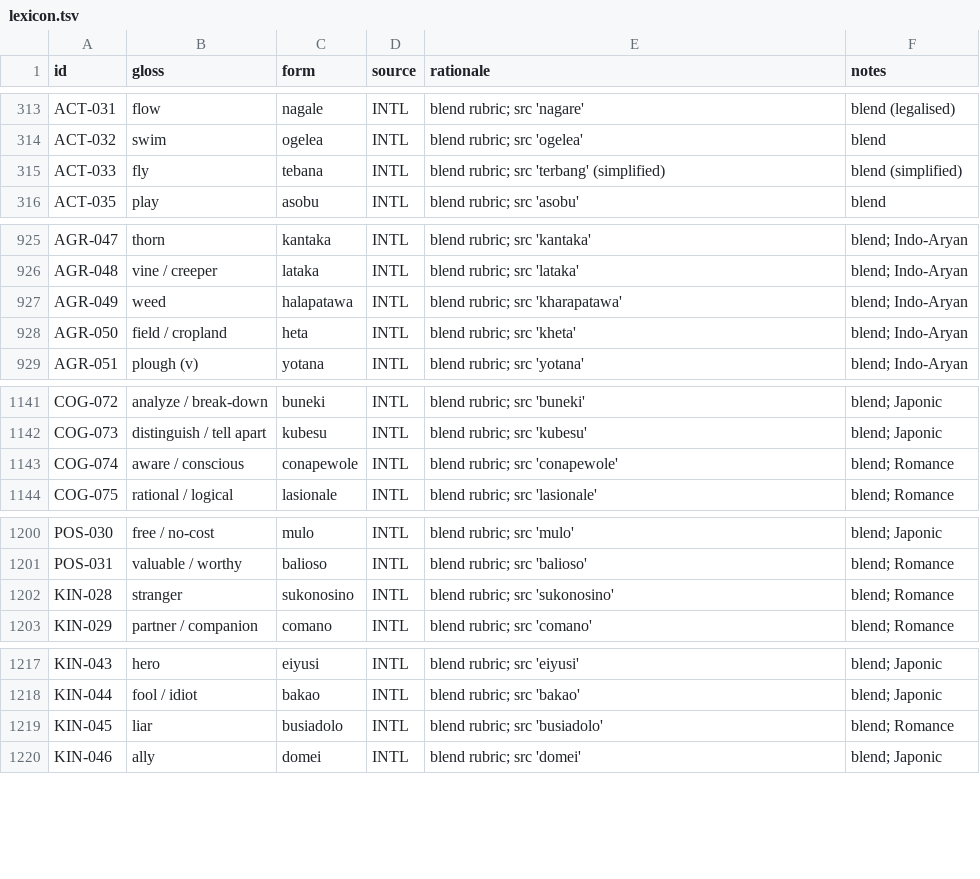
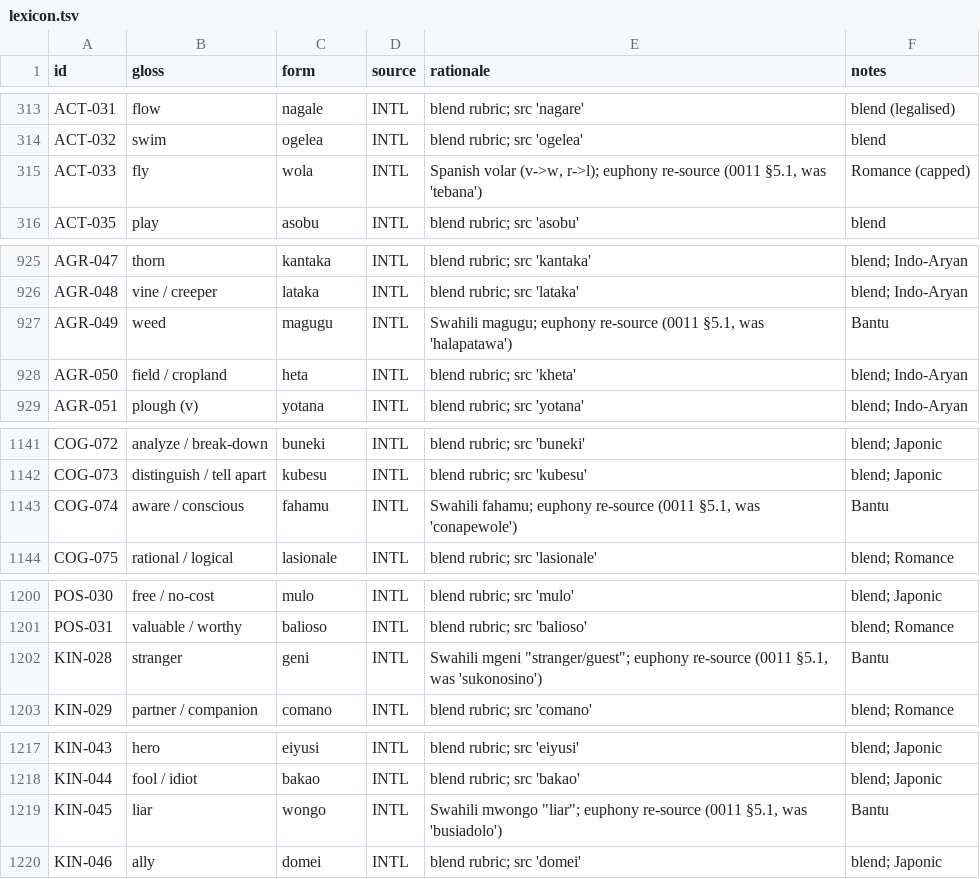
Before and after one commit to nichobbs/talo-lang, a TSV file: data/lexicon.tsv, drawn as a sheet; only a part is shown, gaps mark what is left out.

```diff
--- a/data/lexicon.tsv
+++ b/data/lexicon.tsv
@@ -314,3 +314,3 @@ ACT-031	flow	nagale	INTL	blend rubric; src 'nagare'	blend (legalised)
 ACT-032	swim	ogelea	INTL	blend rubric; src 'ogelea'	blend
-ACT-033	fly	tebana	INTL	blend rubric; src 'terbang' (simplified)	blend (simplified)
+ACT-033	fly	wola	INTL	Spanish volar (v->w, r->l); euphony re-source (0011 §5.1, was 'tebana')	Romance (capped)
 ACT-035	play	asobu	INTL	blend rubric; src 'asobu'	blend
@@ -926,3 +926,3 @@ AGR-047	thorn	kantaka	INTL	blend rubric; src 'kantaka'	blend; Indo-Aryan
 AGR-048	vine / creeper	lataka	INTL	blend rubric; src 'lataka'	blend; Indo-Aryan
-AGR-049	weed	halapatawa	INTL	blend rubric; src 'kharapatawa'	blend; Indo-Aryan
+AGR-049	weed	magugu	INTL	Swahili magugu; euphony re-source (0011 §5.1, was 'halapatawa')	Bantu
 AGR-050	field / cropland	heta	INTL	blend rubric; src 'kheta'	blend; Indo-Aryan
@@ -1142,3 +1142,3 @@ COG-072	analyze / break-down	buneki	INTL	blend rubric; src 'buneki'	blend; Japon
 COG-073	distinguish / tell apart	kubesu	INTL	blend rubric; src 'kubesu'	blend; Japonic
-COG-074	aware / conscious	conapewole	INTL	blend rubric; src 'conapewole'	blend; Romance
+COG-074	aware / conscious	fahamu	INTL	Swahili fahamu; euphony re-source (0011 §5.1, was 'conapewole')	Bantu
 COG-075	rational / logical	lasionale	INTL	blend rubric; src 'lasionale'	blend; Romance
@@ -1201,3 +1201,3 @@ POS-030	free / no-cost	mulo	INTL	blend rubric; src 'mulo'	blend; Japonic
 POS-031	valuable / worthy	balioso	INTL	blend rubric; src 'balioso'	blend; Romance
-KIN-028	stranger	sukonosino	INTL	blend rubric; src 'sukonosino'	blend; Romance
+KIN-028	stranger	geni	INTL	Swahili mgeni "stranger/guest"; euphony re-source (0011 §5.1, was 'sukonosino')	Bantu
 KIN-029	partner / companion	comano	INTL	blend rubric; src 'comano'	blend; Romance
@@ -1218,3 +1218,3 @@ KIN-043	hero	eiyusi	INTL	blend rubric; src 'eiyusi'	blend; Japonic
 KIN-044	fool / idiot	bakao	INTL	blend rubric; src 'bakao'	blend; Japonic
-KIN-045	liar	busiadolo	INTL	blend rubric; src 'busiadolo'	blend; Romance
+KIN-045	liar	wongo	INTL	Swahili mwongo "liar"; euphony re-source (0011 §5.1, was 'busiadolo')	Bantu
 KIN-046	ally	domei	INTL	blend rubric; src 'domei'	blend; Japonic
```
Also changed, not shown: 2 other files.
